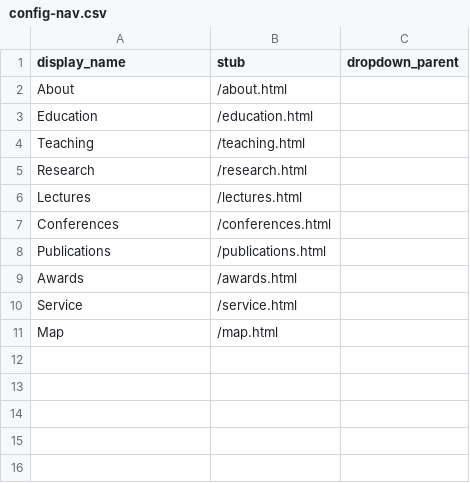
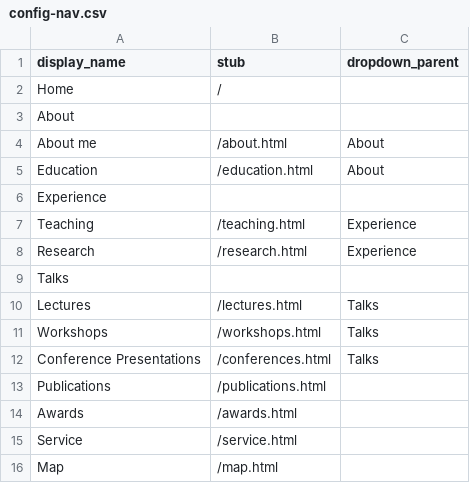
Before and after one commit to emilycomeau/media-cv, a CSV file: _data/config-nav.csv, drawn as a sheet.

Commit message:
Update nesting in nav bar in config-nav.csv

```diff
--- a/_data/config-nav.csv
+++ b/_data/config-nav.csv
@@ -1,8 +1,13 @@
 display_name,stub,dropdown_parent
-About,/about.html
-Education,/education.html
-Teaching,/teaching.html
-Research,/research.html
-Lectures,/lectures.html
-Conferences,/conferences.html
+Home,/,
+About,,
+About me,/about.html,About
+Education,/education.html,About
+Experience,,
+Teaching,/teaching.html,Experience
+Research,/research.html,Experience
+Talks,,
+Lectures,/lectures.html,Talks
+Workshops,/workshops.html,Talks
+Conference Presentations,/conferences.html,Talks
 Publications,/publications.html
```
